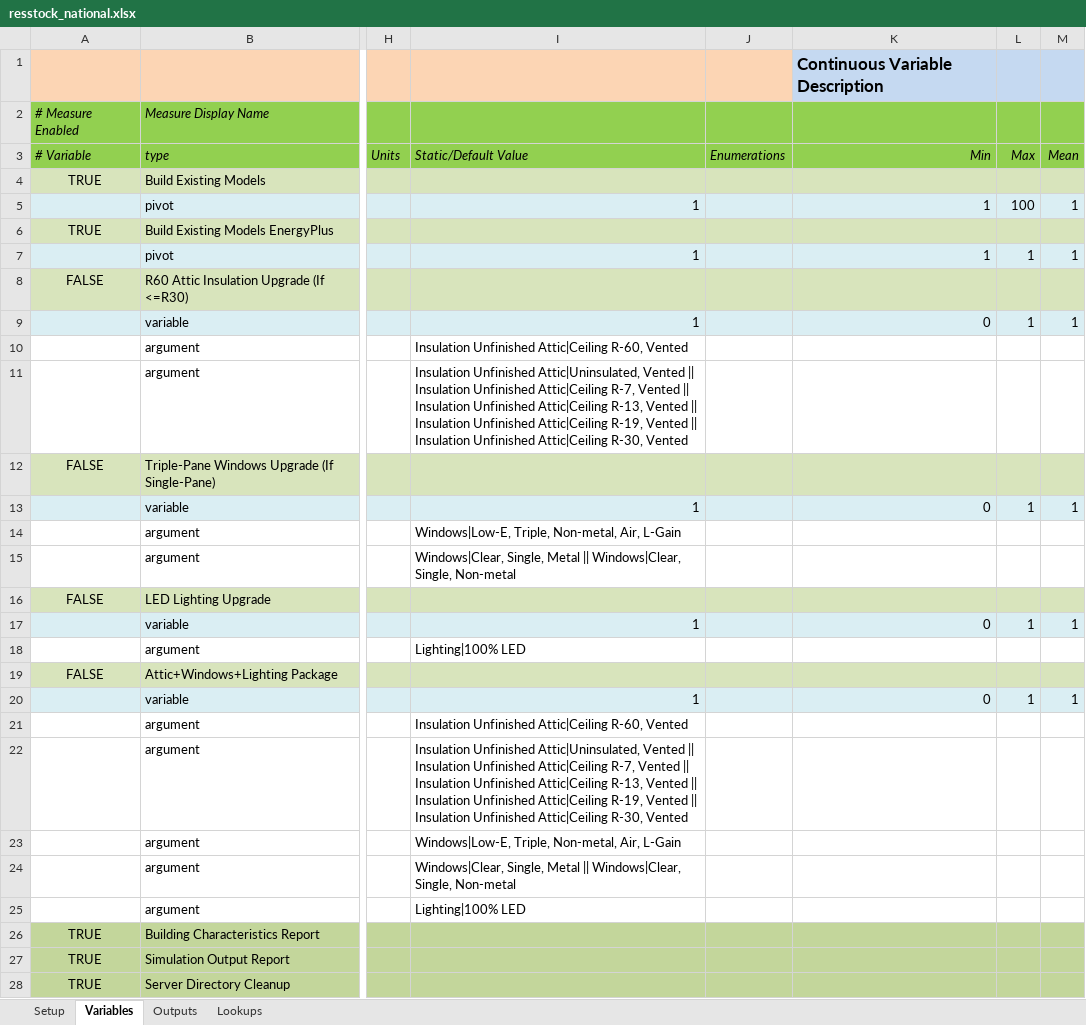
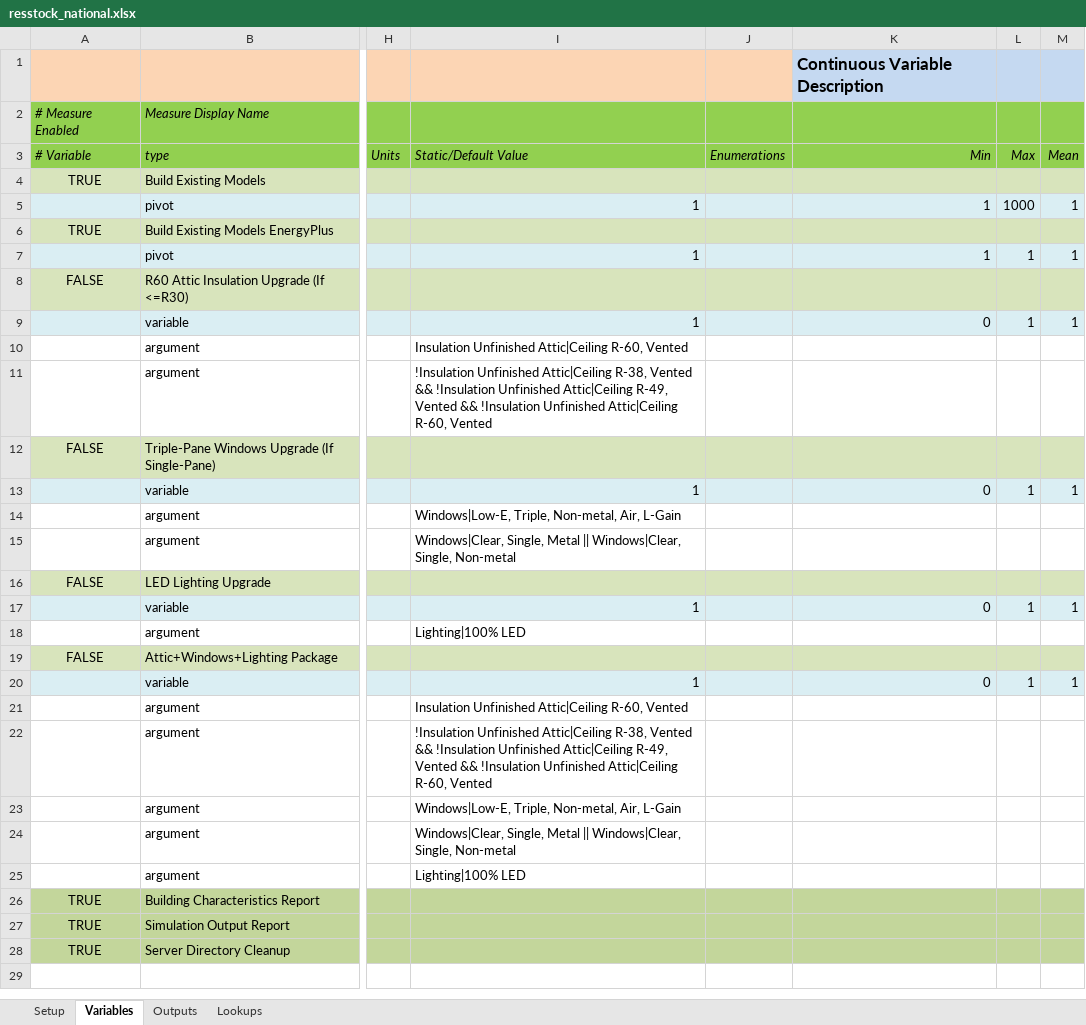
Before and after one commit to NREL/resstock, an Excel workbook: projects/resstock_national.xlsx, sheet Variables, drawn as a sheet; only a part is shown, gaps mark what is left out; values as stored, in another font and other column widths than the file's, no borders; the diff names each change by its address in the sheet, - before the commit and + after, or states it on an @@ line.

```diff
--- a/projects/resstock_national.xlsx (sheet Variables)
+++ b/projects/resstock_national.xlsx (sheet Variables)
-L5 (Max): 100
+L5 (Max): 1000
-I11 (Static/Default Value): Insulation Unfinished Attic|Uninsulated, Vented || Insulation Unfinished Attic|Ceiling R-7, Vented || Insulation Unfinished Attic|Ceiling R-13, Vented || Insulation Unfinished Attic|Ceiling R-19, Vented || Insulation Unfinished Attic|Ceiling R-30, Vented
+I11 (Static/Default Value): !Insulation Unfinished Attic|Ceiling R-38, Vented && !Insulation Unfinished Attic|Ceiling R-49, Vented && !Insulation Unfinished Attic|Ceiling R-60, Vented
-I22 (Static/Default Value): Insulation Unfinished Attic|Uninsulated, Vented || Insulation Unfinished Attic|Ceiling R-7, Vented || Insulation Unfinished Attic|Ceiling R-13, Vented || Insulation Unfinished Attic|Ceiling R-19, Vented || Insulation Unfinished Attic|Ceiling R-30, Vented
+I22 (Static/Default Value): !Insulation Unfinished Attic|Ceiling R-38, Vented && !Insulation Unfinished Attic|Ceiling R-49, Vented && !Insulation Unfinished Attic|Ceiling R-60, Vented
```
Also changed, not shown: projects/resstock_pnw.xlsx, 5 other files.
